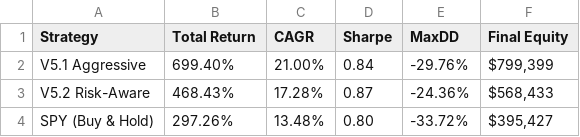
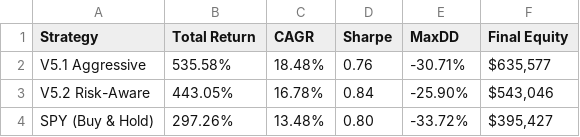
Before and after one commit to ochowei/stock-research, a CSV file: V5.3/ml_pipeline/analysis/origin_baseline_performance.csv, drawn as a sheet.

Commit message:
feat: V5.3 after audit data

```diff
--- a/V5.3/ml_pipeline/analysis/origin_baseline_performance.csv
+++ b/V5.3/ml_pipeline/analysis/origin_baseline_performance.csv
@@ -1,4 +1,4 @@
 Strategy,Total Return,CAGR,Sharpe,MaxDD,Final Equity
-V5.1 Aggressive,699.40%,21.00%,0.84,-29.76%,"$799,399"
-V5.2 Risk-Aware,468.43%,17.28%,0.87,-24.36%,"$568,433"
+V5.1 Aggressive,535.58%,18.48%,0.76,-30.71%,"$635,577"
+V5.2 Risk-Aware,443.05%,16.78%,0.84,-25.90%,"$543,046"
 SPY (Buy & Hold),297.26%,13.48%,0.80,-33.72%,"$395,427"
```
Also changed, not shown: 7 other files.
